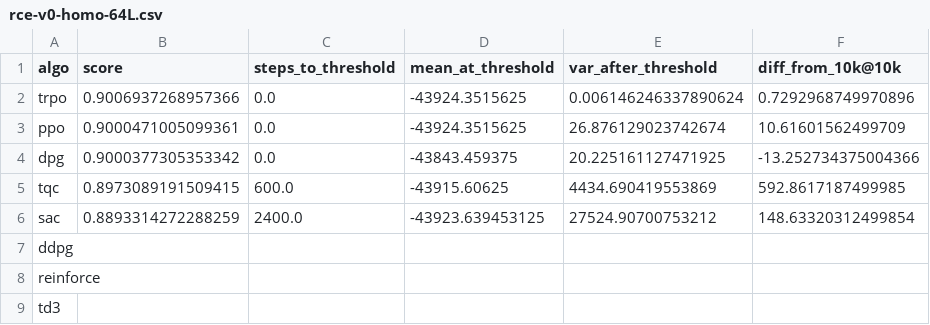
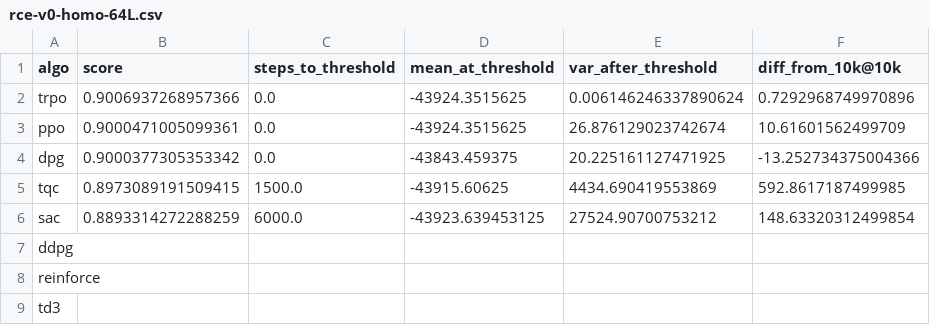
Before and after one commit to p3jitnath/climate-rl, a CSV file: results/tables/rce-v0-homo-64L.csv, drawn as a sheet.

```diff
--- a/results/tables/rce-v0-homo-64L.csv
+++ b/results/tables/rce-v0-homo-64L.csv
@@ -4,4 +4,4 @@ ppo,0.9000471005099361,0.0,-43924.3515625,26.876129023742674,10.61601562499709
 dpg,0.9000377305353342,0.0,-43843.459375,20.225161127471925,-13.252734375004366
-tqc,0.8973089191509415,600.0,-43915.60625,4434.690419553869,592.8617187499985
-sac,0.8893314272288259,2400.0,-43923.639453125,27524.90700753212,148.63320312499854
+tqc,0.8973089191509415,1500.0,-43915.60625,4434.690419553869,592.8617187499985
+sac,0.8893314272288259,6000.0,-43923.639453125,27524.90700753212,148.63320312499854
 ddpg,,,,,
```
Also changed, not shown: results/tables/rce-v0-homo-64L-10k.csv, results/tables/rce-v0-optim-L-10k.csv, 20 other files.
